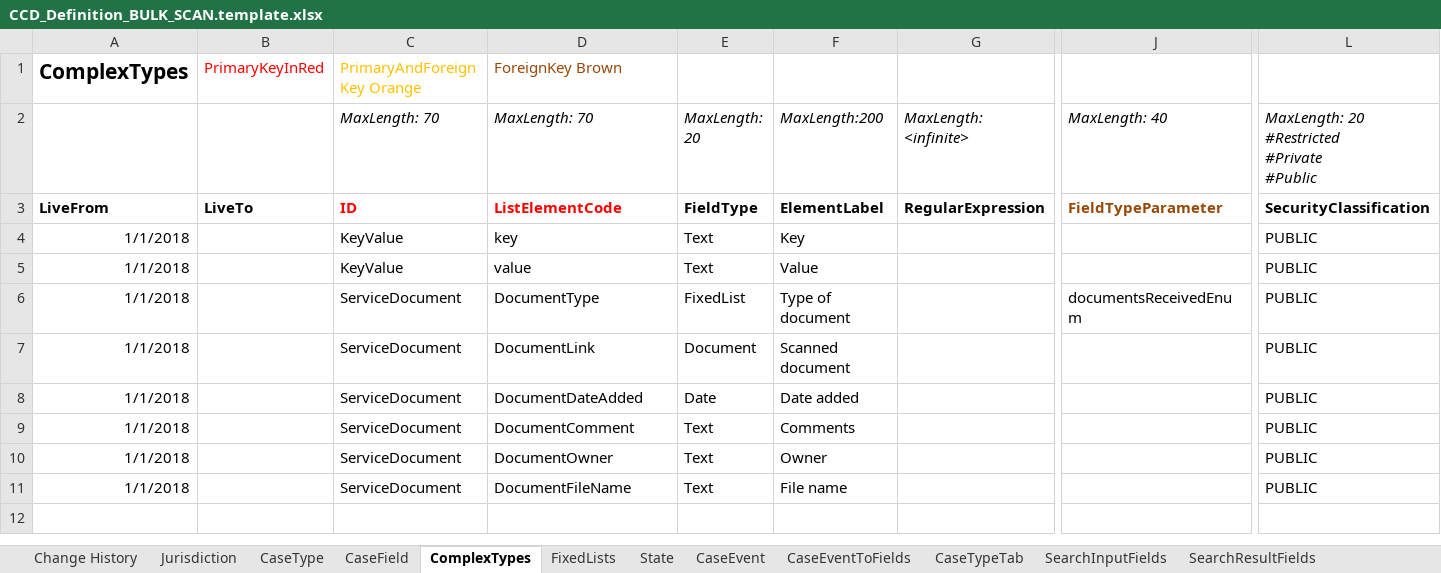
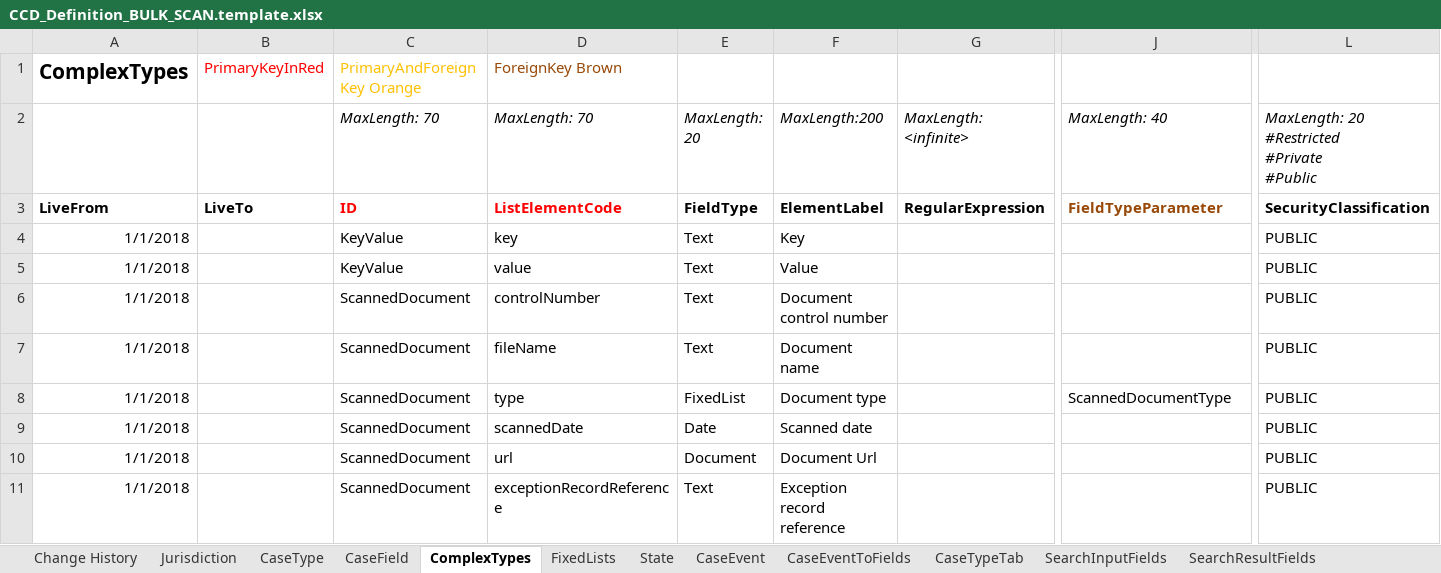
Before and after one commit to msl8r/bulk-scan-shared-infrastructure, an Excel workbook: docker/ccd-definition-import/data/CCD_Definition_BULK_SCAN.template.xlsx, sheet ComplexTypes, drawn as a sheet; only a part is shown, gaps mark what is left out; values as stored, in another font and other column widths than the file's, no borders; removed rows and columns are numbered as before the commit, all else as after; rows hold the shown columns only; the diff names each change by its address in the sheet, - before the commit and + after, or states it on an @@ line.

Commit message:
Adjust CCD spreadsheet to support adding supplementary evidence (#24)
* add attachScannedDocs case event
* remove scanDocument1 from case fields
* rename scanDocument2 to scannedDocuments
* rename ServiceDocument complex type to ScannedDocument
* update fields in ScannedDocument complex type

```diff
--- a/docker/ccd-definition-import/data/CCD_Definition_BULK_SCAN.template.xlsx (sheet ComplexTypes)
+++ b/docker/ccd-definition-import/data/CCD_Definition_BULK_SCAN.template.xlsx (sheet ComplexTypes)
-C6:C7: ServiceDocument
+C6:C7: ScannedDocument
-D6: DocumentType
+D6: controlNumber
-E6: FixedList
+E6: Text
-F6: Type of document
+F6: Document control number
-J6: documentsReceivedEnum
+J6: (empty)
-D7: DocumentLink
+D7: fileName
-E7: Document
+E7: Text
-F7: Scanned document
+F7: Document name
+row 8: 1/1/2018 |  | ScannedDocument | type | FixedList | Document type |  | ScannedDocumentType | PUBLIC
-C9:C10: ServiceDocument
+C9:C10: ScannedDocument
-D9: DocumentDateAdded
+D9: scannedDate
-F9: Date added
+F9: Scanned date
-D10: DocumentComment
+D10: url
-E10: Text
+E10: Document
-F10: Comments
+F10: Document Url
-row 10: 1/1/2018 |  | ServiceDocument | DocumentOwner | Text | Owner |  |  | PUBLIC
-C11: ServiceDocument
+C11: ScannedDocument
-D11: DocumentFileName
+D11: exceptionRecordReference
-F11: File name
+F11: Exception record reference
```
Also changed, not shown: sheet FixedLists, sheet Change History, sheet CaseEvent, sheet CaseField, sheet AuthorisationCaseField, sheet AuthorisationCaseEvent, 2 more sheets.
